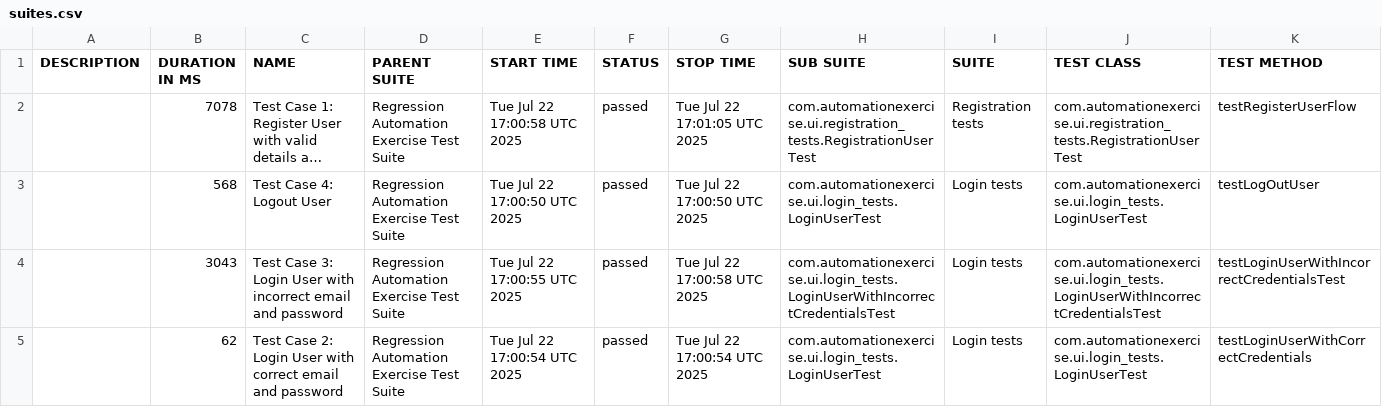
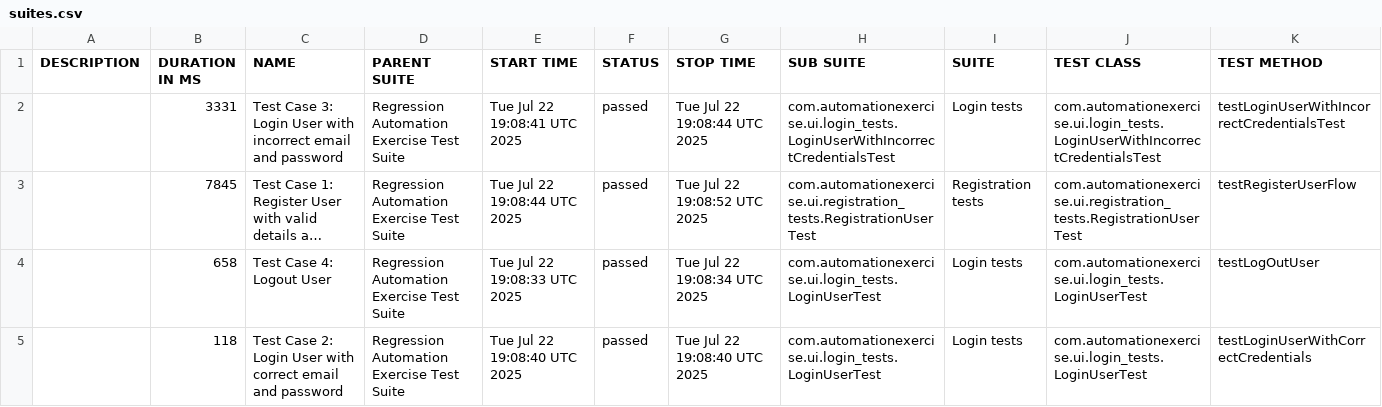
Before and after one commit to bovsunovskiyas/automationexercise_Selenium, a CSV file: data/suites.csv, drawn as a sheet; long unchanged cells end in …; removed rows and columns are numbered as before the commit, all else as after; the diff names each change by its address in the sheet, - before the commit and + after, or states it on an @@ line.

```diff
--- a/data/suites.csv
+++ b/data/suites.csv
+row 2:  | 3331 | Test Case 3: Login User with incorrect email and password | Regression Automation Exercise Test Suite | Tue Jul 22 19:08:41 UTC 2025 | passed | Tue Jul 22 19:08:44 UTC 2025 | com.automationexercise.ui.login_tests.LoginUserWithIncorrectCredentialsTest | Login tests | com.automationexercise.ui.login_tests.LoginUserWithIncorrectCredentialsTest | testLoginUserWithIncorrectCredentialsTest
-B3 (DURATION IN MS): 7078
+B3 (DURATION IN MS): 7845
-E3 (START TIME): Tue Jul 22 17:00:58 UTC 2025
+E3 (START TIME): Tue Jul 22 19:08:44 UTC 2025
-G3 (STOP TIME): Tue Jul 22 17:01:05 UTC 2025
+G3 (STOP TIME): Tue Jul 22 19:08:52 UTC 2025
-B4 (DURATION IN MS): 568
+B4 (DURATION IN MS): 658
-E4 (START TIME): Tue Jul 22 17:00:50 UTC 2025
+E4 (START TIME): Tue Jul 22 19:08:33 UTC 2025
-G4 (STOP TIME): Tue Jul 22 17:00:50 UTC 2025
+G4 (STOP TIME): Tue Jul 22 19:08:34 UTC 2025
-row 4:  | 3043 | Test Case 3: Login User with incorrect email and password | Regression Automation Exercise Test Suite | Tue Jul 22 17:00:55 UTC 2025 | passed | Tue Jul 22 17:00:58 UTC 2025 | com.automationexercise.ui.login_tests.LoginUserWithIncorrectCredentialsTest | Login tests | com.automationexercise.ui.login_tests.LoginUserWithIncorrectCredentialsTest | testLoginUserWithIncorrectCredentialsTest
-B5 (DURATION IN MS): 62
+B5 (DURATION IN MS): 118
-E5 (START TIME): Tue Jul 22 17:00:54 UTC 2025
+E5 (START TIME): Tue Jul 22 19:08:40 UTC 2025
-G5 (STOP TIME): Tue Jul 22 17:00:54 UTC 2025
+G5 (STOP TIME): Tue Jul 22 19:08:40 UTC 2025
```
Also changed, not shown: 24 other files.
